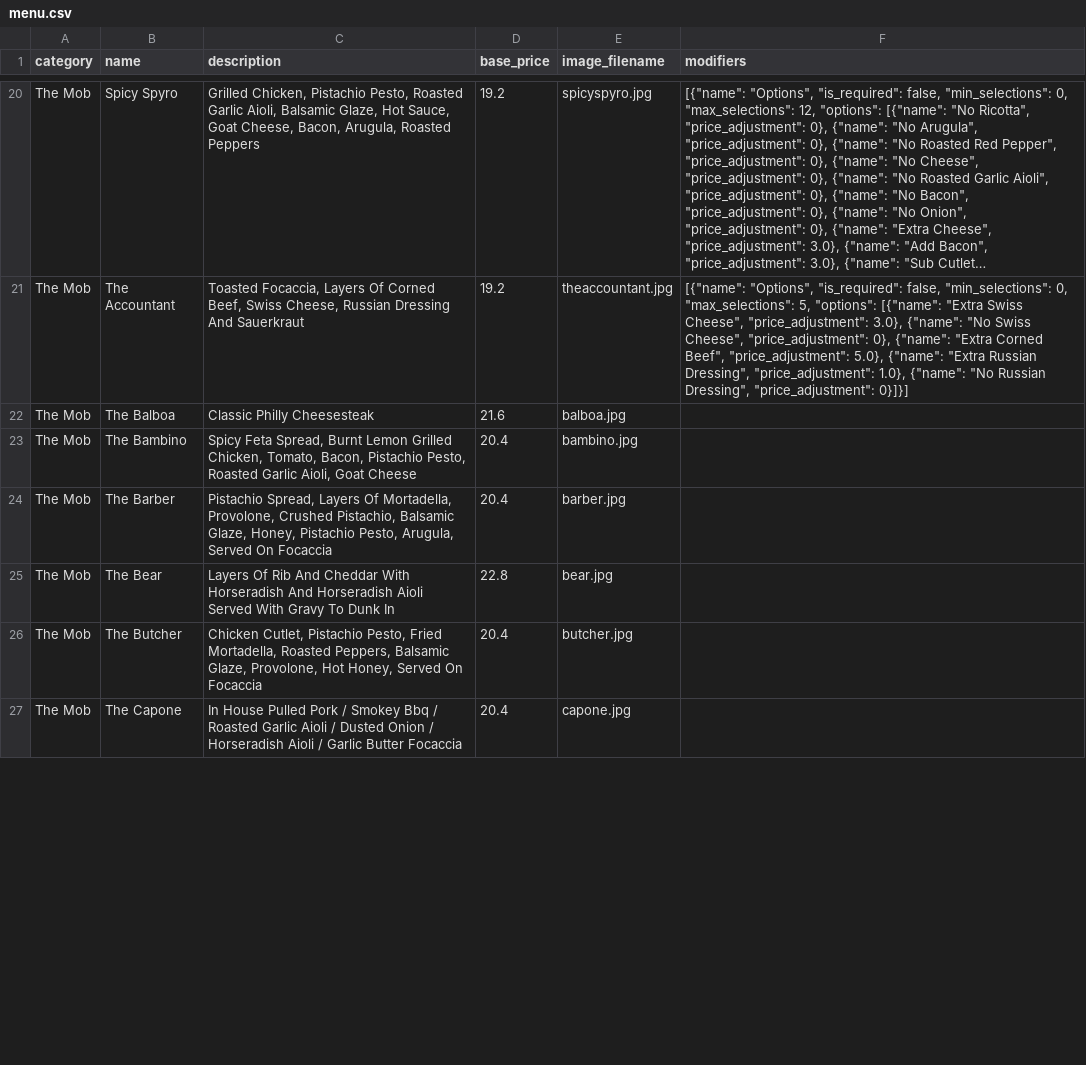
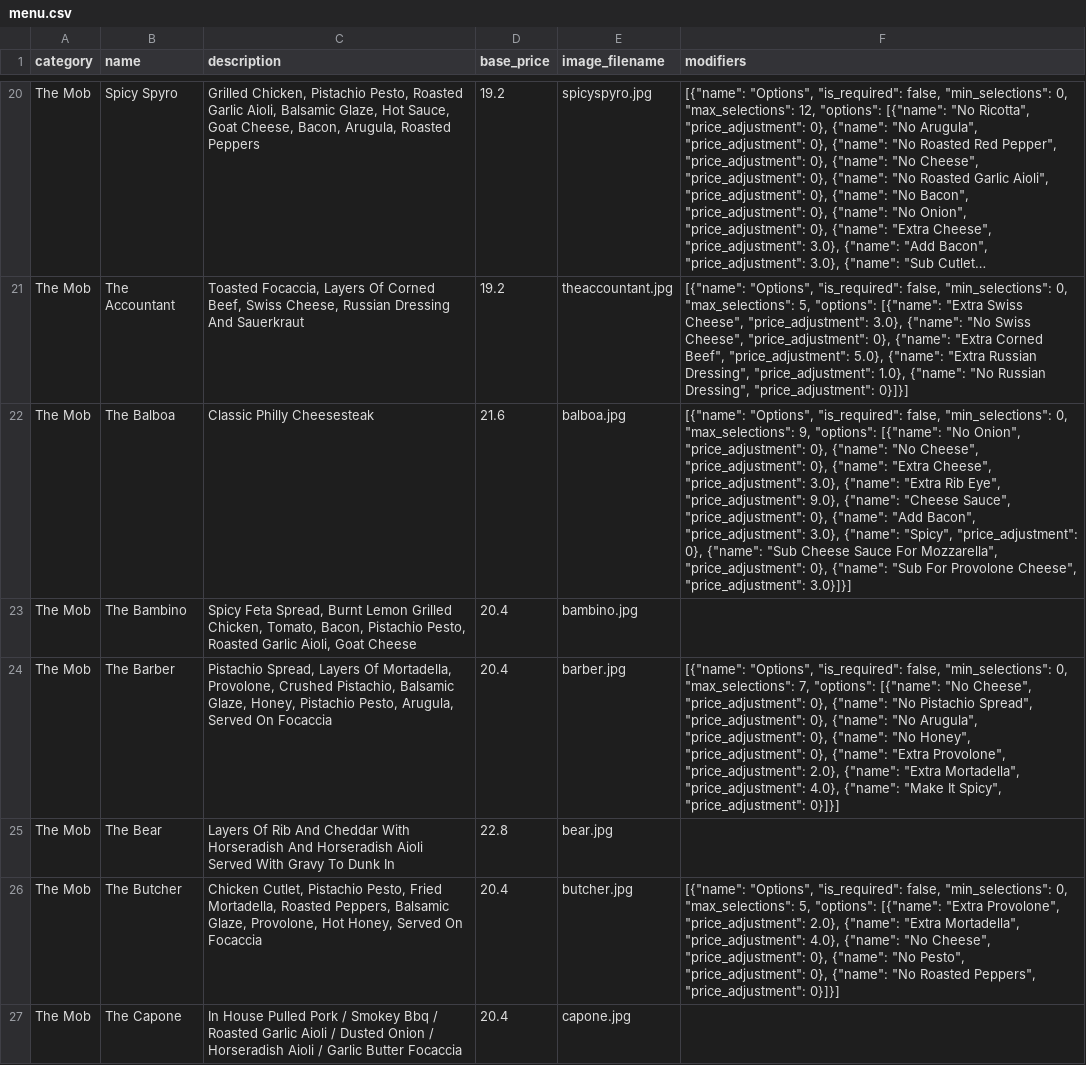
Before and after one commit to bookofEli95/AlPaninos, a CSV file: menu.csv, drawn as a sheet; only a part is shown, gaps mark what is left out; long unchanged cells end in …; the diff covers the shown part only; the diff names each change by its address in the sheet, - before the commit and + after, or states it on an @@ line.

```diff
--- a/menu.csv
+++ b/menu.csv
-F22 (modifiers): (empty)
+F22 (modifiers): [{"name": "Options", "is_required": false, "min_selections": 0, "max_selections": 9, "options": [{"name": "No Onion", "price_adjustment": 0}, {"name": "No Cheese", "price_adjustment": 0}, {"name": "Extra Cheese", "price_adjustment": 3.0}, {"name": "Extra Rib Eye", "price_adjustment": 9.0}, {"name": "Cheese Sauce", "price_adjustment": 0}, {"name": "Add Bacon", "price_adjustment": 3.0}, {"name": "Spicy", "price_adjustment": 0}, {"name": "Sub Cheese Sauce For Mozzarella", "price_adjustment": 0}, {"name": "Sub For Provolone Cheese", "price_adjustment": 3.0}]}]
-F24 (modifiers): (empty)
+F24 (modifiers): [{"name": "Options", "is_required": false, "min_selections": 0, "max_selections": 7, "options": [{"name": "No Cheese", "price_adjustment": 0}, {"name": "No Pistachio Spread", "price_adjustment": 0}, {"name": "No Arugula", "price_adjustment": 0}, {"name": "No Honey", "price_adjustment": 0}, {"name": "Extra Provolone", "price_adjustment": 2.0}, {"name": "Extra Mortadella", "price_adjustment": 4.0}, {"name": "Make It Spicy", "price_adjustment": 0}]}]
-F26 (modifiers): (empty)
+F26 (modifiers): [{"name": "Options", "is_required": false, "min_selections": 0, "max_selections": 5, "options": [{"name": "Extra Provolone", "price_adjustment": 2.0}, {"name": "Extra Mortadella", "price_adjustment": 4.0}, {"name": "No Cheese", "price_adjustment": 0}, {"name": "No Pesto", "price_adjustment": 0}, {"name": "No Roasted Peppers", "price_adjustment": 0}]}]
```
Also changed, not shown: 5 edited cells elsewhere in this file, 1 other file.
